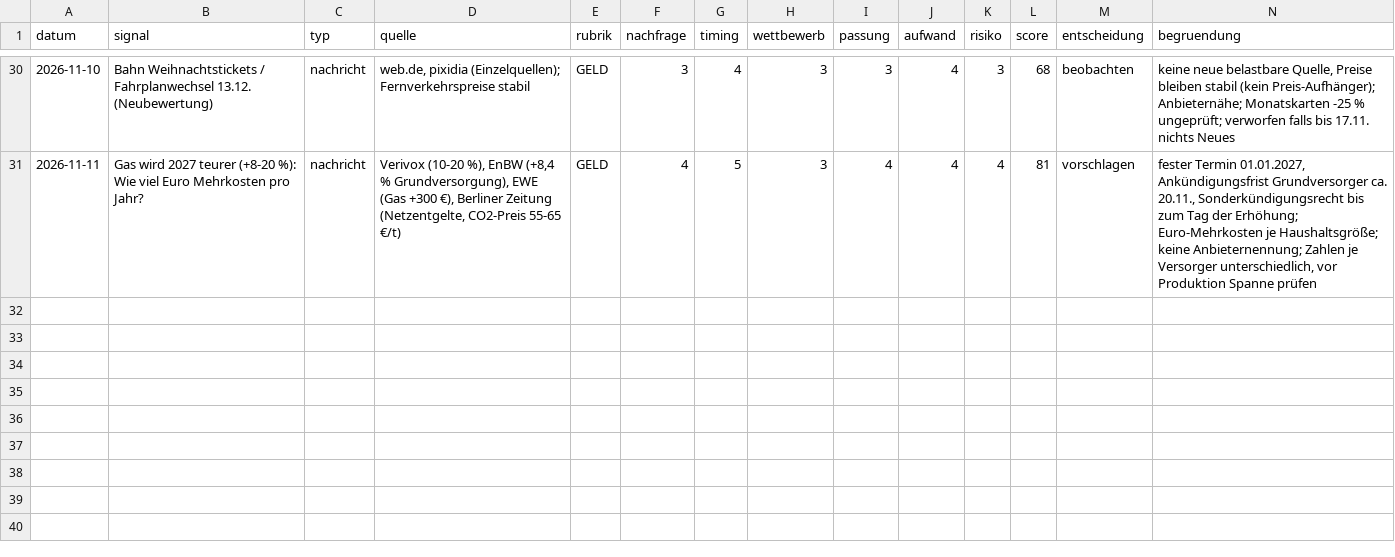
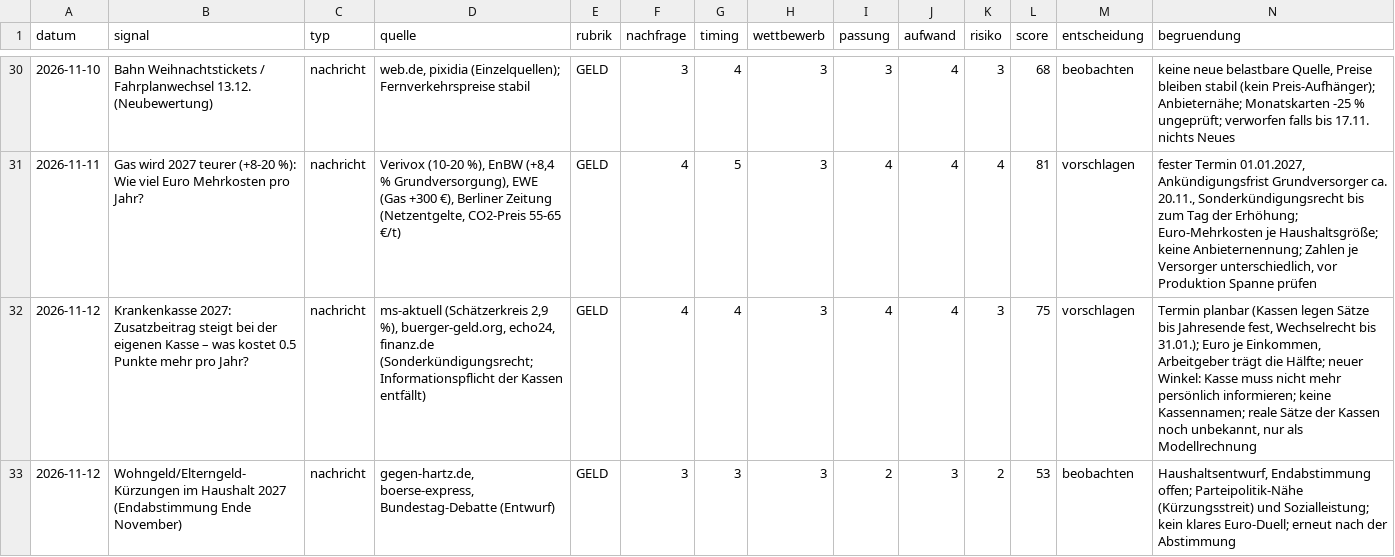
Before and after one commit to Dagjori/TikTok-Automation, a CSV file: data/trends/trend-log.csv, drawn as a sheet; only a part is shown, gaps mark what is left out; rows hold the shown columns only; the diff names each change by its address in the sheet, - before the commit and + after, or states it on an @@ line.

```diff
--- a/data/trends/trend-log.csv
+++ b/data/trends/trend-log.csv
+row 32: 2026-11-12 | Krankenkasse 2027: Zusatzbeitrag steigt bei der eigenen Kasse – was kostet 0.5 Punkte mehr pro Jahr? | nachricht | ms-aktuell (Schätzerkreis 2,9 %), buerger-geld.org, echo24, finanz.de (Sonderkündigungsrecht; Informationspflicht der Kassen entfällt) | GELD | 4 | 4 | 3 | 4 | 4 | 3 | 75 | vorschlagen | Termin planbar (Kassen legen Sätze bis Jahresende fest, Wechselrecht bis 31.01.); Euro je Einkommen, Arbeitgeber trägt die Hälfte; neuer Winkel: Kasse muss nicht mehr persönlich informieren; keine Kassennamen; reale Sätze der Kassen noch unbekannt, nur als Modellrechnung
+row 33: 2026-11-12 | Wohngeld/Elterngeld-Kürzungen im Haushalt 2027 (Endabstimmung Ende November) | nachricht | gegen-hartz.de, boerse-express, Bundestag-Debatte (Entwurf) | GELD | 3 | 3 | 3 | 2 | 3 | 2 | 53 | beobachten | Haushaltsentwurf, Endabstimmung offen; Parteipolitik-Nähe (Kürzungsstreit) und Sozialleistung; kein klares Euro-Duell; erneut nach der Abstimmung
```
Also changed, not shown: data/monitor/verlauf.csv, 2 other files.
